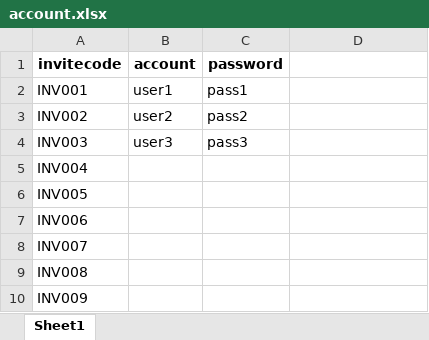
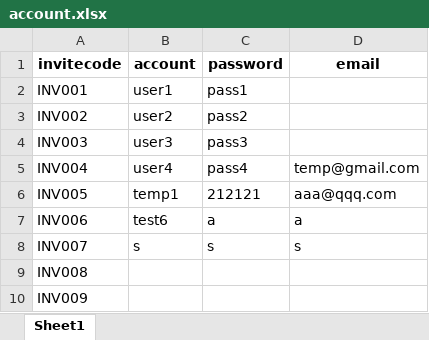
Before and after one commit to novaCoder-zrk/test, an Excel workbook: backend/account.xlsx, sheet Sheet1, drawn as a sheet; only a part is shown; values as stored, in another font and other column widths than the file's, no borders; the diff covers the shown part only; the diff names each change by its address in the sheet, - before the commit and + after, or states it on an @@ line.

```diff
--- a/backend/account.xlsx (sheet Sheet1)
+++ b/backend/account.xlsx (sheet Sheet1)
-D1: (empty)
+D1: email
-B5 (account): (empty)
+B5 (account): user4
-C5 (password): (empty)
+C5 (password): pass4
-D5 (email): (empty)
+D5 (email): temp@gmail.com
-B6 (account): (empty)
+B6 (account): temp1
-C6 (password): (empty)
+C6 (password): 212121
-D6 (email): (empty)
+D6 (email): aaa@qqq.com
-B7 (account): (empty)
+B7 (account): test6
-C7 (password): (empty)
+C7 (password): a
-D7 (email): (empty)
+D7 (email): a
-B8 (account): (empty)
+B8 (account): s
-C8 (password): (empty)
+C8 (password): s
-D8 (email): (empty)
+D8 (email): s
```
Also changed, not shown: 229 added rows elsewhere in this sheet, 2 other files.
